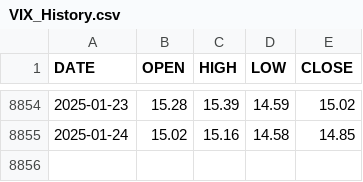
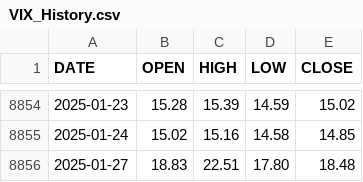
Before and after one commit to aiskakov28/vit_price_index, a CSV file: VIX_History.csv, drawn as a sheet; only a part is shown, gaps mark what is left out; the diff names each change by its address in the sheet, - before the commit and + after, or states it on an @@ line.

```diff
--- a/VIX_History.csv
+++ b/VIX_History.csv
+row 8856: 2025-01-27 | 18.83 | 22.51 | 17.80 | 18.48
```
